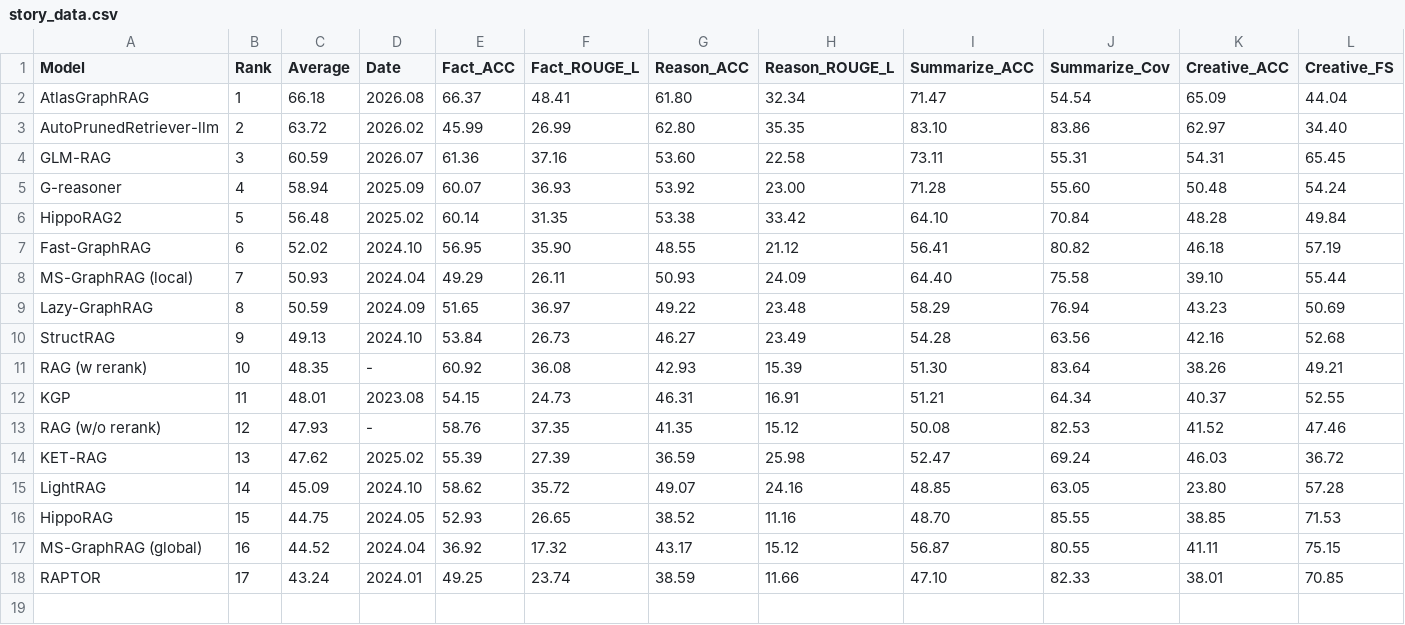
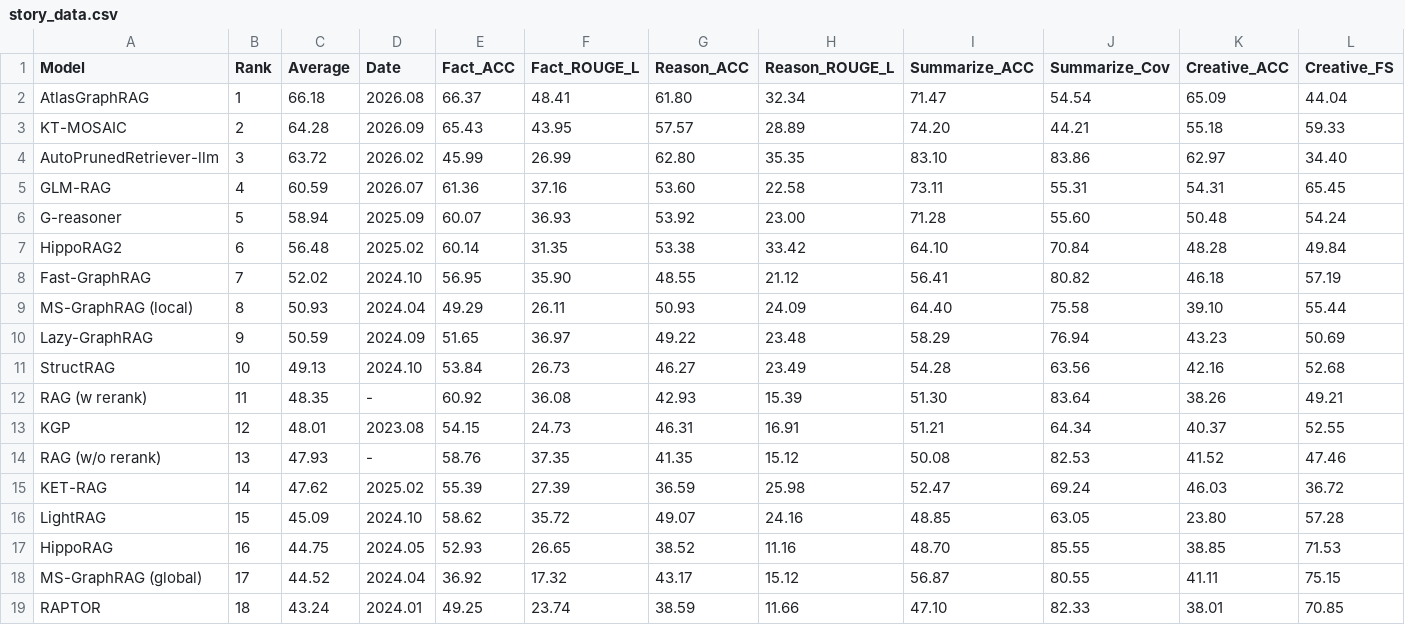
Before and after one commit to GraphRAG-Bench/GraphRAG-Bench.github.io, a CSV file: story_data.csv, drawn as a sheet; only a part is shown; addresses are those after the commit; rows hold the shown columns only; the diff names each change by its address in the sheet, - before the commit and + after, or states it on an @@ line.

```diff
--- a/story_data.csv
+++ b/story_data.csv
+row 3: KT-MOSAIC | 2 | 64.28 | 2026.09 | 65.43 | 43.95 | 57.57 | 28.89 | 74.20 | 44.21 | 55.18 | 59.33
-B4 (Rank): 2
+B4 (Rank): 3
-B5 (Rank): 3
+B5 (Rank): 4
-B6 (Rank): 4
+B6 (Rank): 5
-B7 (Rank): 5
+B7 (Rank): 6
-B8 (Rank): 6
+B8 (Rank): 7
-B9 (Rank): 7
+B9 (Rank): 8
-B10 (Rank): 8
+B10 (Rank): 9
-B11 (Rank): 9
+B11 (Rank): 10
-B12 (Rank): 10
+B12 (Rank): 11
-B13 (Rank): 11
+B13 (Rank): 12
-B14 (Rank): 12
+B14 (Rank): 13
-B15 (Rank): 13
+B15 (Rank): 14
-B16 (Rank): 14
+B16 (Rank): 15
-B17 (Rank): 15
+B17 (Rank): 16
-B18 (Rank): 16
+B18 (Rank): 17
-B19 (Rank): 17
+B19 (Rank): 18
```
Also changed, not shown: medical_data.csv.
